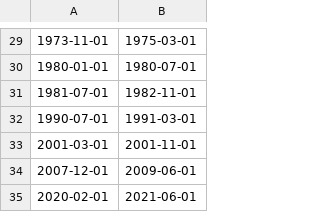
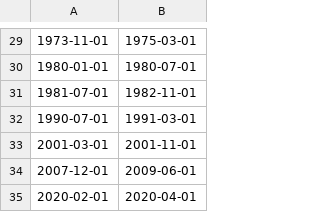
Before and after one commit to OpenSourceEcon/usempl-plots, a CSV file: usempl_plots/data/recession_data.csv, drawn as a sheet; only a part is shown, gaps mark what is left out; the diff names each change by its address in the sheet, - before the commit and + after, or states it on an @@ line.

Commit message:
Fixed typo in length of most recent recession

```diff
--- a/usempl_plots/data/recession_data.csv
+++ b/usempl_plots/data/recession_data.csv
-B35: 2021-06-01
+B35: 2020-04-01
```
